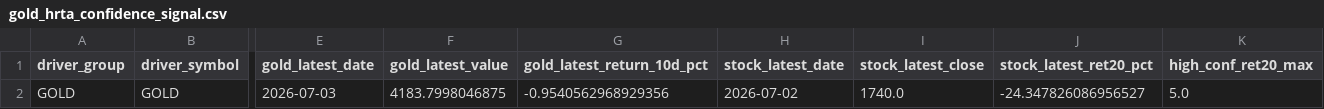
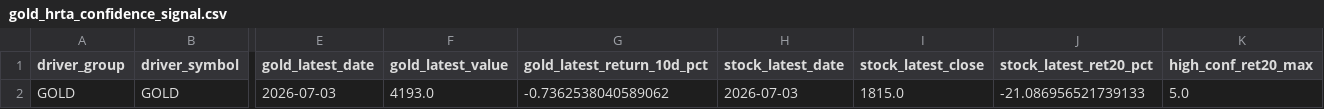
Before and after one commit to KangBaxxxo/indo-market-dashboard, a CSV file: data/processed/gold_hrta_confidence_signal.csv, drawn as a sheet; only a part is shown, gaps mark what is left out; the diff names each change by its address in the sheet, - before the commit and + after, or states it on an @@ line.

```diff
--- a/data/processed/gold_hrta_confidence_signal.csv
+++ b/data/processed/gold_hrta_confidence_signal.csv
-F2 (gold_latest_value): 4183.7998046875
+F2 (gold_latest_value): 4193.0
-G2 (gold_latest_return_10d_pct): -0.9540562968929356
+G2 (gold_latest_return_10d_pct): -0.7362538040589062
-H2 (stock_latest_date): 2026-07-02
+H2 (stock_latest_date): 2026-07-03
-I2 (stock_latest_close): 1740.0
+I2 (stock_latest_close): 1815.0
-J2 (stock_latest_ret20_pct): -24.347826086956527
+J2 (stock_latest_ret20_pct): -21.086956521739133
```
Also changed, not shown: data/processed/latest_driver_signals.csv, 2 other files.
